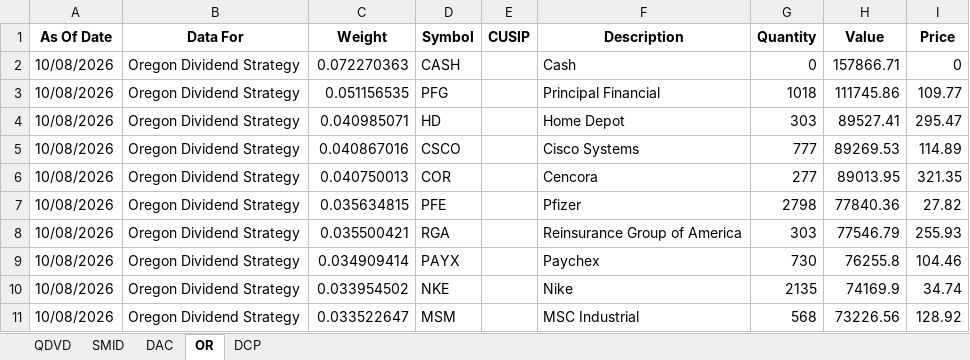
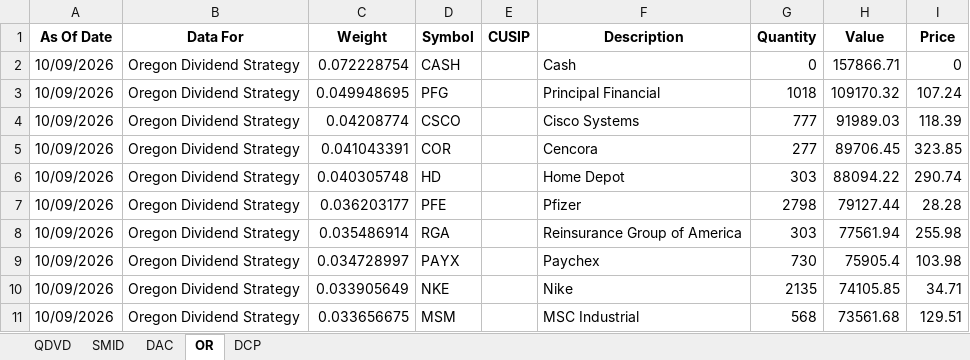
Before and after one commit to ryansadair/mcp-dashboard, an Excel workbook: data/Tamarac_Holdings.xlsx, sheet OR, drawn as a sheet; only a part is shown; values as stored, in another font and other column widths than the file's, no borders; removed rows and columns are numbered as before the commit, all else as after; the diff covers the shown part only; the diff names each change by its address in the sheet, - before the commit and + after, or states it on an @@ line.

```diff
--- a/data/Tamarac_Holdings.xlsx (sheet OR)
+++ b/data/Tamarac_Holdings.xlsx (sheet OR)
-A2:A3 (As Of Date): 10/08/2026
+A2:A3 (As Of Date): 10/09/2026
-C2 (Weight): 0.072270363
+C2 (Weight): 0.072228754
-C3 (Weight): 0.051156535
+C3 (Weight): 0.049948695
-H3 (Value): 111745.86
+H3 (Value): 109170.32
-I3 (Price): 109.77
+I3 (Price): 107.24
-row 4: 10/08/2026 | Oregon Dividend Strategy | 0.040985071 | HD |  | Home Depot | 303 | 89527.41 | 295.47
-A4:A5 (As Of Date): 10/08/2026
+A4:A5 (As Of Date): 10/09/2026
-C4 (Weight): 0.040867016
+C4 (Weight): 0.04208774
-H4 (Value): 89269.53
+H4 (Value): 91989.03
-I4 (Price): 114.89
+I4 (Price): 118.39
-C5 (Weight): 0.040750013
+C5 (Weight): 0.041043391
-H5 (Value): 89013.95
+H5 (Value): 89706.45
-I5 (Price): 321.35
+I5 (Price): 323.85
+row 6: 10/09/2026 | Oregon Dividend Strategy | 0.040305748 | HD |  | Home Depot | 303 | 88094.22 | 290.74
-A7:A11 (As Of Date): 10/08/2026
+A7:A11 (As Of Date): 10/09/2026
-C7 (Weight): 0.035634815
+C7 (Weight): 0.036203177
-H7 (Value): 77840.36
+H7 (Value): 79127.44
-I7 (Price): 27.82
+I7 (Price): 28.28
-C8 (Weight): 0.035500421
+C8 (Weight): 0.035486914
-H8 (Value): 77546.79
+H8 (Value): 77561.94
-I8 (Price): 255.93
+I8 (Price): 255.98
-C9 (Weight): 0.034909414
+C9 (Weight): 0.034728997
-H9 (Value): 76255.8
+H9 (Value): 75905.4
-I9 (Price): 104.46
+I9 (Price): 103.98
-C10 (Weight): 0.033954502
+C10 (Weight): 0.033905649
-H10 (Value): 74169.9
+H10 (Value): 74105.85
-I10 (Price): 34.74
+I10 (Price): 34.71
-C11 (Weight): 0.033522647
+C11 (Weight): 0.033656675
-H11 (Value): 73226.56
+H11 (Value): 73561.68
-I11 (Price): 128.92
+I11 (Price): 129.51
```
Also changed, not shown: 4 added rows, 4 removed rows and 84 edited cells elsewhere in this sheet, sheet DAC, sheet DCP, sheet QDVD, sheet SMID.
